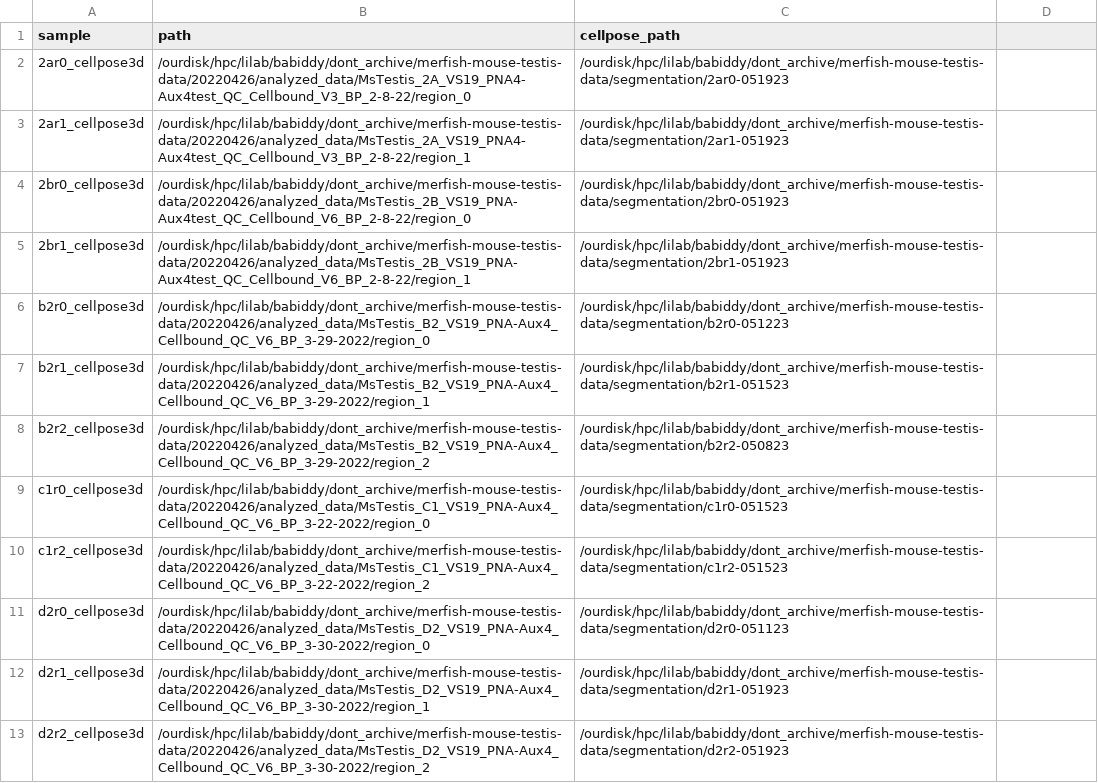
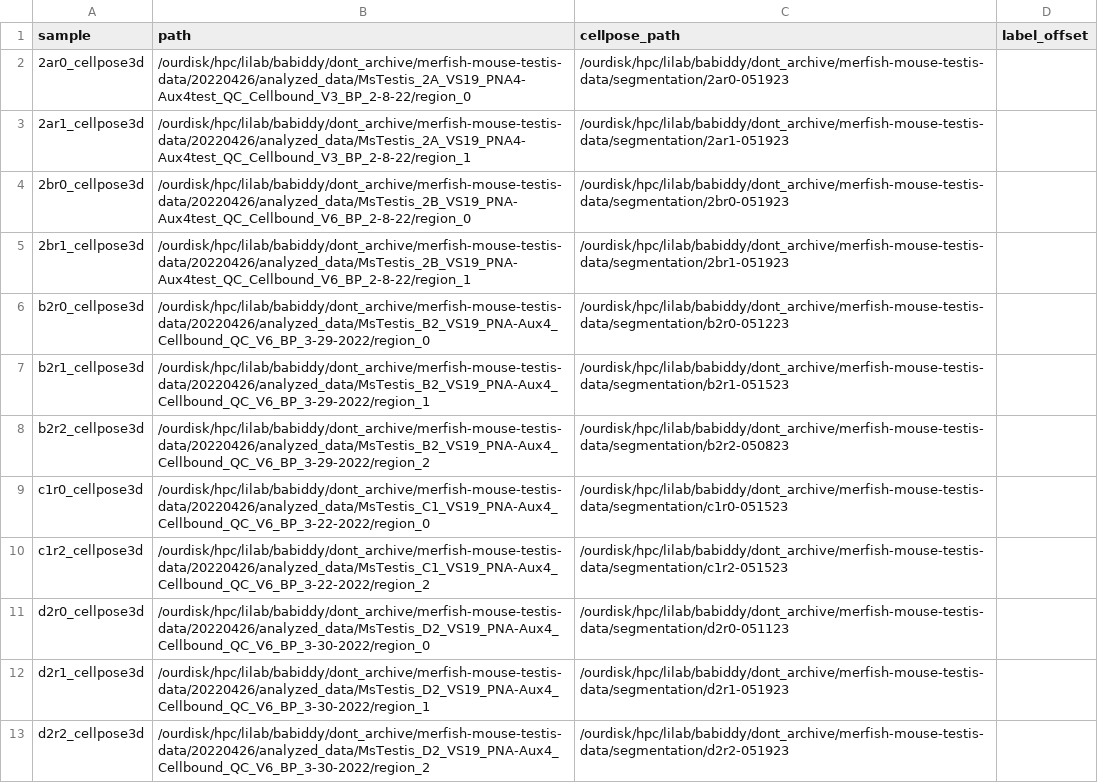
Before and after one commit to brent-biddy/merfish-mouse-testis, a CSV file: assets/samplesheet_cellpose_prep.csv, drawn as a sheet; the diff names each change by its address in the sheet, - before the commit and + after, or states it on an @@ line.

```diff
--- a/assets/samplesheet_cellpose_prep.csv
+++ b/assets/samplesheet_cellpose_prep.csv
-D1: (empty)
+D1: label_offset
```
Also changed, not shown: assets/samplesheet_cellpose_prep_pending.csv, 5 other files.
